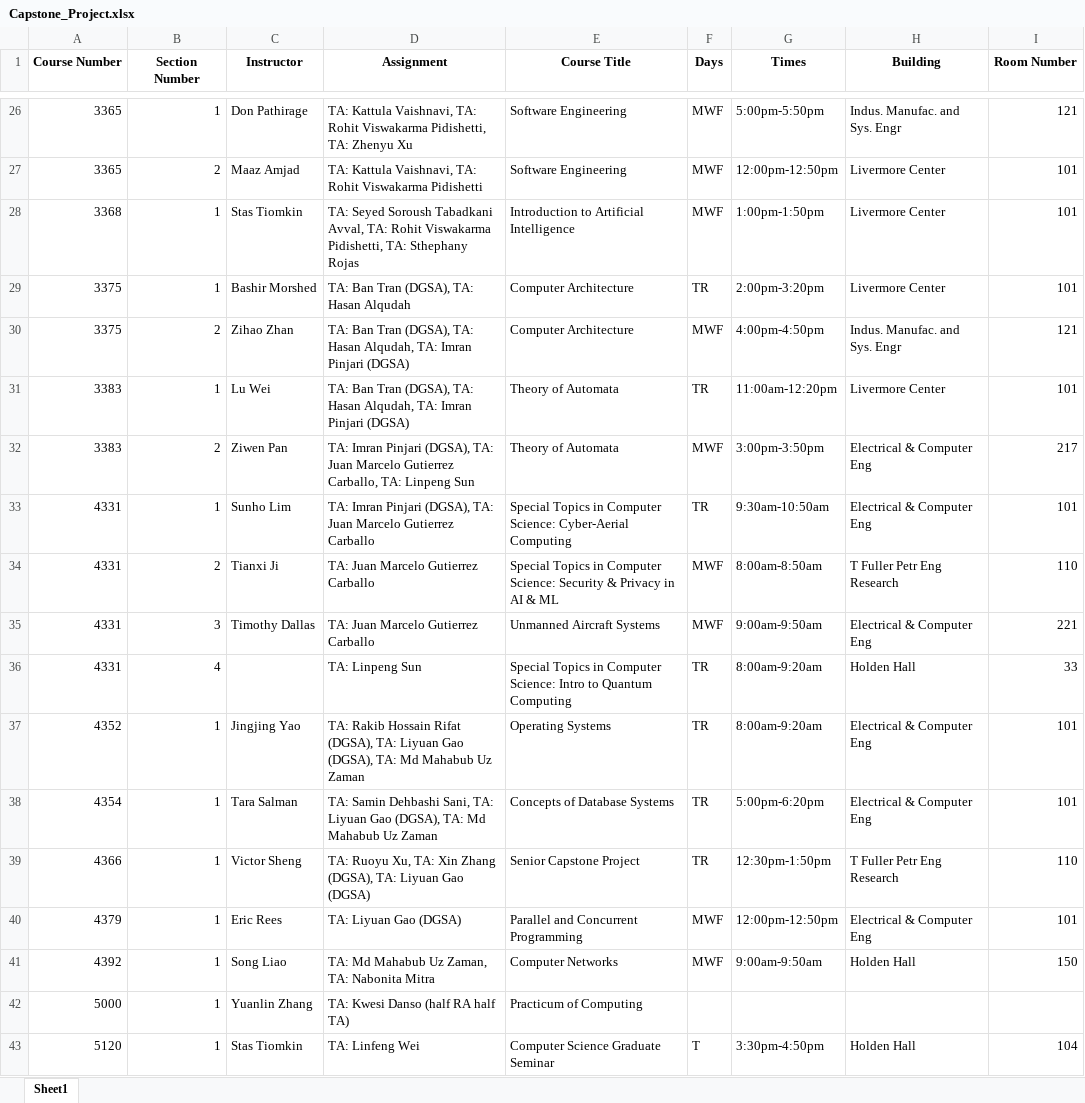
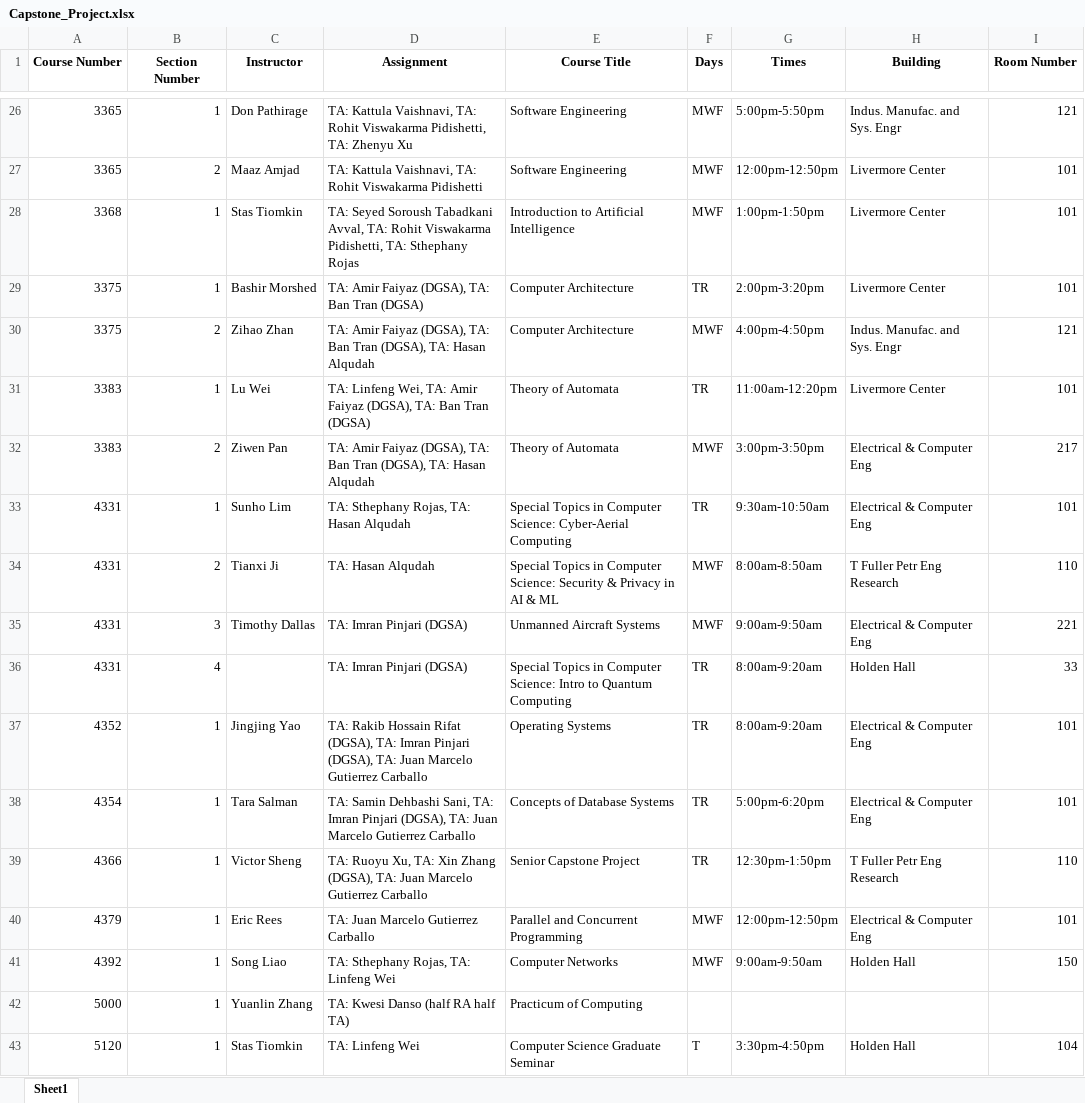
Before and after one commit to crapeter/MatchTA, an Excel workbook: MatchTA_Server/Capstone_Project.xlsx, sheet Sheet1, drawn as a sheet; only a part is shown, gaps mark what is left out; values as stored, in another font and other column widths than the file's, no borders; the diff covers the shown part only; the diff names each change by its address in the sheet, - before the commit and + after, or states it on an @@ line.

```diff
--- a/MatchTA_Server/Capstone_Project.xlsx (sheet Sheet1)
+++ b/MatchTA_Server/Capstone_Project.xlsx (sheet Sheet1)
-D29 (Assignment): TA: Ban Tran (DGSA), TA: Hasan Alqudah
+D29 (Assignment): TA: Amir Faiyaz (DGSA), TA: Ban Tran (DGSA)
-D30 (Assignment): TA: Ban Tran (DGSA), TA: Hasan Alqudah, TA: Imran Pinjari (DGSA)
+D30 (Assignment): TA: Amir Faiyaz (DGSA), TA: Ban Tran (DGSA), TA: Hasan Alqudah
-D31 (Assignment): TA: Ban Tran (DGSA), TA: Hasan Alqudah, TA: Imran Pinjari (DGSA)
+D31 (Assignment): TA: Linfeng Wei, TA: Amir Faiyaz (DGSA), TA: Ban Tran (DGSA)
-D32 (Assignment): TA: Imran Pinjari (DGSA), TA: Juan Marcelo Gutierrez Carballo, TA: Linpeng Sun
+D32 (Assignment): TA: Amir Faiyaz (DGSA), TA: Ban Tran (DGSA), TA: Hasan Alqudah
-D33 (Assignment): TA: Imran Pinjari (DGSA), TA: Juan Marcelo Gutierrez Carballo
+D33 (Assignment): TA: Sthephany Rojas, TA: Hasan Alqudah
-D34 (Assignment): TA: Juan Marcelo Gutierrez Carballo
+D34 (Assignment): TA: Hasan Alqudah
-D35 (Assignment): TA: Juan Marcelo Gutierrez Carballo
+D35 (Assignment): TA: Imran Pinjari (DGSA)
-D36 (Assignment): TA: Linpeng Sun
+D36 (Assignment): TA: Imran Pinjari (DGSA)
-D37 (Assignment): …(DGSA), TA: Liyuan Gao (DGSA), TA: Md Mahabub Uz Zaman
+D37 (Assignment): …(DGSA), TA: Imran Pinjari (DGSA), TA: Juan Marcelo Gutierrez Carballo
-D38 (Assignment): …Sani, TA: Liyuan Gao (DGSA), TA: Md Mahabub Uz Zaman
+D38 (Assignment): …Sani, TA: Imran Pinjari (DGSA), TA: Juan Marcelo Gutierrez Carballo
-D39 (Assignment): …(DGSA), TA: Liyuan Gao (DGSA)
+D39 (Assignment): …(DGSA), TA: Juan Marcelo Gutierrez Carballo
-D40 (Assignment): TA: Liyuan Gao (DGSA)
+D40 (Assignment): TA: Juan Marcelo Gutierrez Carballo
-D41 (Assignment): TA: Md Mahabub Uz Zaman, TA: Nabonita Mitra
+D41 (Assignment): TA: Sthephany Rojas, TA: Linfeng Wei
```
Also changed, not shown: 17 edited cells elsewhere in this sheet, MatchTA_Server/Capstone_Input_Files/File2-TA_Grader Avail and Preferences and special request from instrutors - 2025.xlsx, MatchTA_Server/temp_file2.xlsx, 8 other files.
